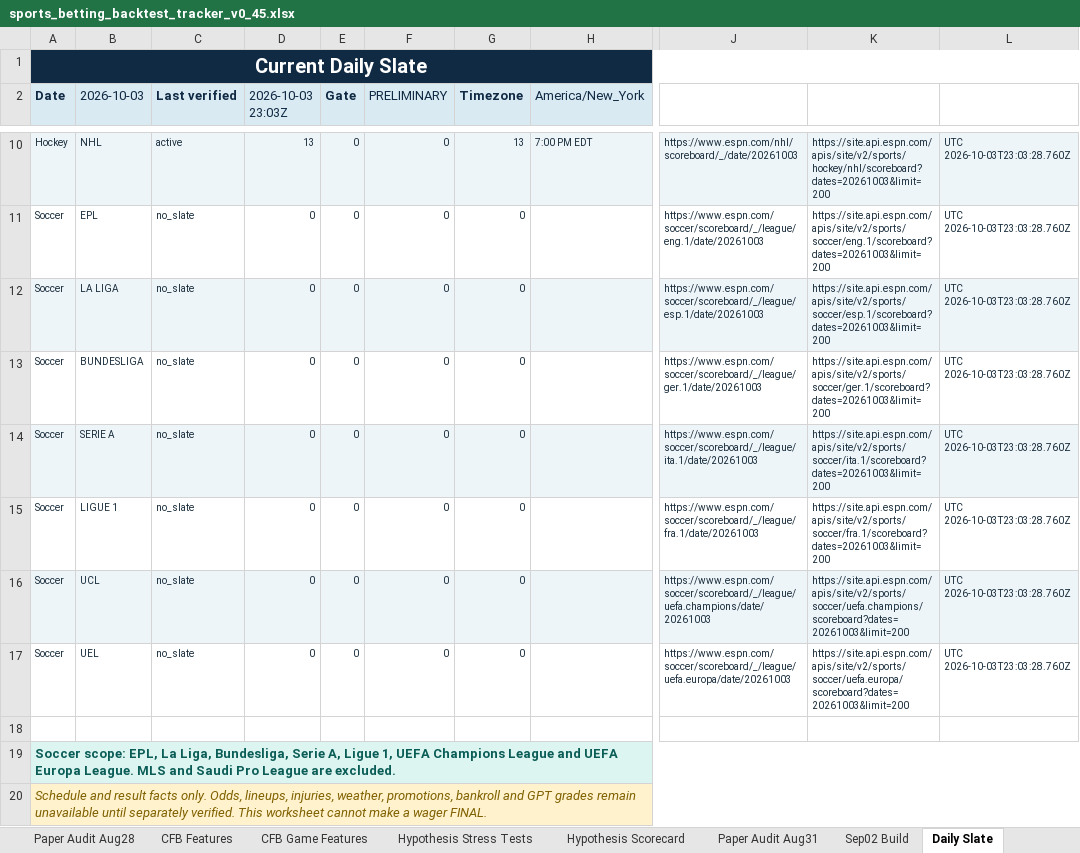
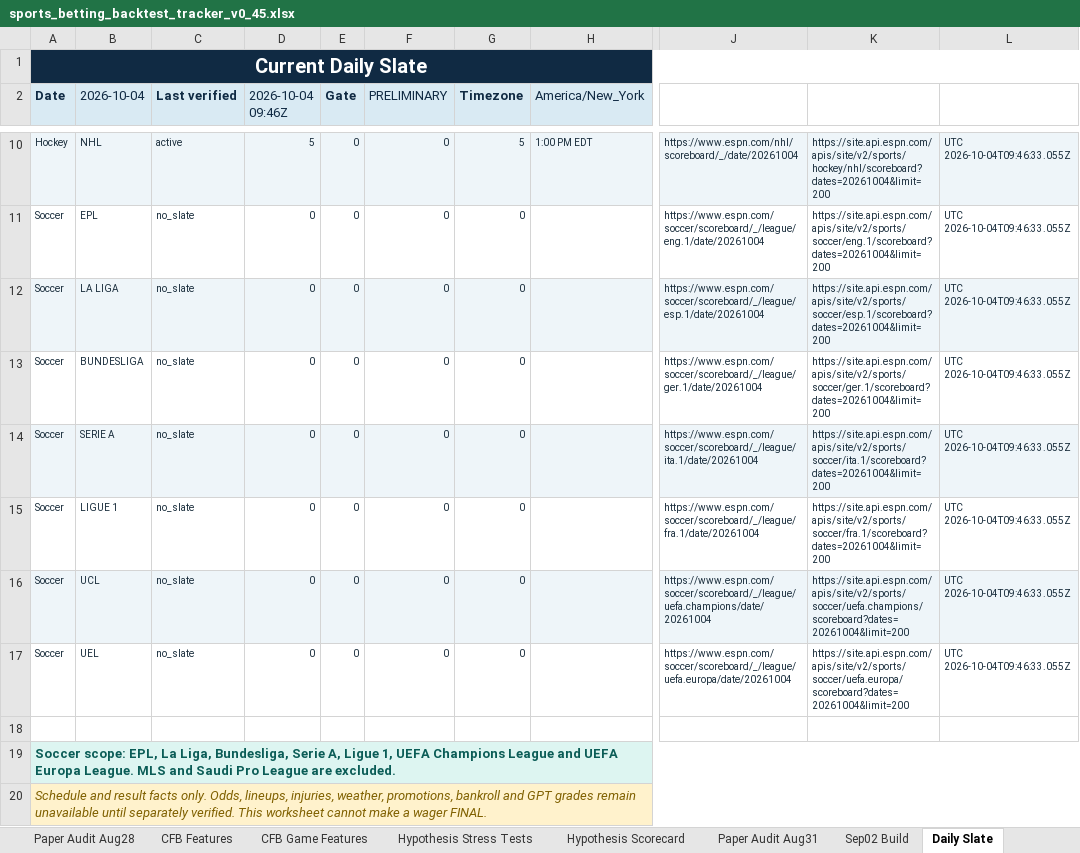
Before and after one commit to KevinKato27/SportsBetting, an Excel workbook: data/imports/sports_betting_backtest_tracker_v0_45.xlsx, sheet Daily Slate, drawn as a sheet; only a part is shown, gaps mark what is left out; values as stored, in another font and other column widths than the file's, no borders; the diff covers the shown part only; the diff names each change by its address in the sheet, - before the commit and + after, or states it on an @@ line.

```diff
--- a/data/imports/sports_betting_backtest_tracker_v0_45.xlsx (sheet Daily Slate)
+++ b/data/imports/sports_betting_backtest_tracker_v0_45.xlsx (sheet Daily Slate)
-B2: 2026-10-03
+B2: 2026-10-04
-D2: 2026-10-03 23:03Z
+D2: 2026-10-04 09:46Z
-D10 (2026-10-04 09:46Z): 13
+D10 (2026-10-04 09:46Z): 5
-G10 (Timezone): 13
+G10 (Timezone): 5
-H10 (America/New_York): 7:00 PM EDT
+H10 (America/New_York): 1:00 PM EDT
-J10: https://www.espn.com/nhl/scoreboard/_/date/20261003
+J10: https://www.espn.com/nhl/scoreboard/_/date/20261004
-K10: https://site.api.espn.com/apis/site/v2/sports/hockey/nhl/scoreboard?dates=20261003&limit=200
+K10: https://site.api.espn.com/apis/site/v2/sports/hockey/nhl/scoreboard?dates=20261004&limit=200
-L10:L17: UTC 2026-10-03T23:03:28.760Z
+L10:L17: UTC 2026-10-04T09:46:33.055Z
-J11: https://www.espn.com/soccer/scoreboard/_/league/eng.1/date/20261003
+J11: https://www.espn.com/soccer/scoreboard/_/league/eng.1/date/20261004
-K11: https://site.api.espn.com/apis/site/v2/sports/soccer/eng.1/scoreboard?dates=20261003&limit=200
+K11: https://site.api.espn.com/apis/site/v2/sports/soccer/eng.1/scoreboard?dates=20261004&limit=200
-J12: https://www.espn.com/soccer/scoreboard/_/league/esp.1/date/20261003
+J12: https://www.espn.com/soccer/scoreboard/_/league/esp.1/date/20261004
-K12: https://site.api.espn.com/apis/site/v2/sports/soccer/esp.1/scoreboard?dates=20261003&limit=200
+K12: https://site.api.espn.com/apis/site/v2/sports/soccer/esp.1/scoreboard?dates=20261004&limit=200
-J13: https://www.espn.com/soccer/scoreboard/_/league/ger.1/date/20261003
+J13: https://www.espn.com/soccer/scoreboard/_/league/ger.1/date/20261004
-K13: https://site.api.espn.com/apis/site/v2/sports/soccer/ger.1/scoreboard?dates=20261003&limit=200
+K13: https://site.api.espn.com/apis/site/v2/sports/soccer/ger.1/scoreboard?dates=20261004&limit=200
-J14: https://www.espn.com/soccer/scoreboard/_/league/ita.1/date/20261003
+J14: https://www.espn.com/soccer/scoreboard/_/league/ita.1/date/20261004
-K14: https://site.api.espn.com/apis/site/v2/sports/soccer/ita.1/scoreboard?dates=20261003&limit=200
+K14: https://site.api.espn.com/apis/site/v2/sports/soccer/ita.1/scoreboard?dates=20261004&limit=200
-J15: https://www.espn.com/soccer/scoreboard/_/league/fra.1/date/20261003
+J15: https://www.espn.com/soccer/scoreboard/_/league/fra.1/date/20261004
-K15: https://site.api.espn.com/apis/site/v2/sports/soccer/fra.1/scoreboard?dates=20261003&limit=200
+K15: https://site.api.espn.com/apis/site/v2/sports/soccer/fra.1/scoreboard?dates=20261004&limit=200
-J16: https://www.espn.com/soccer/scoreboard/_/league/uefa.champions/date/20261003
+J16: https://www.espn.com/soccer/scoreboard/_/league/uefa.champions/date/20261004
-K16: https://site.api.espn.com/apis/site/v2/sports/soccer/uefa.champions/scoreboard?dates=20261003&limit=200
+K16: https://site.api.espn.com/apis/site/v2/sports/soccer/uefa.champions/scoreboard?dates=20261004&limit=200
-J17: https://www.espn.com/soccer/scoreboard/_/league/uefa.europa/date/20261003
+J17: https://www.espn.com/soccer/scoreboard/_/league/uefa.europa/date/20261004
-K17: https://site.api.espn.com/apis/site/v2/sports/soccer/uefa.europa/scoreboard?dates=20261003&limit=200
+K17: https://site.api.espn.com/apis/site/v2/sports/soccer/uefa.europa/scoreboard?dates=20261004&limit=200
```
Also changed, not shown: 36 edited cells elsewhere in this sheet, 1 other file.
